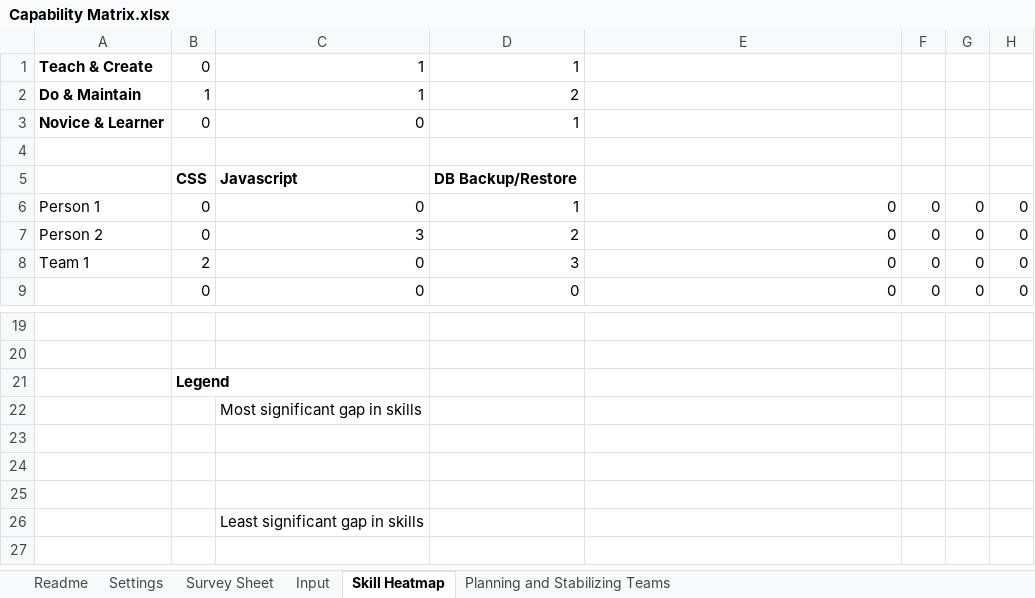
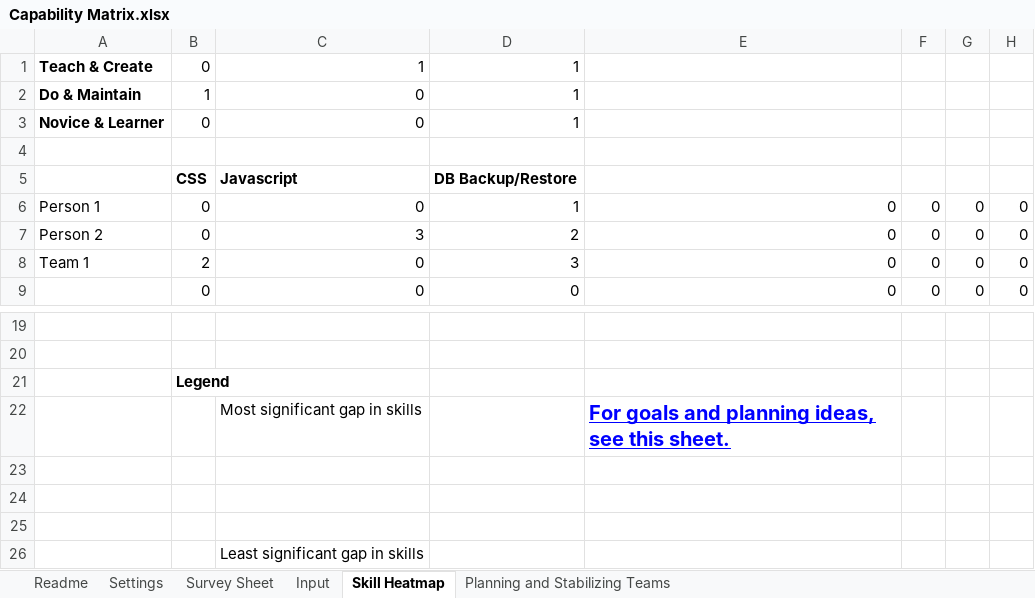
Before and after one commit to FocusedObjective/FocusedObjective.Resources, an Excel workbook: Spreadsheets/Capability Matrix.xlsx, sheet Skill Heatmap, drawn as a sheet; only a part is shown, gaps mark what is left out; values as stored, in another font and other column widths than the file's, no borders; conditional formats not drawn; the diff names each change by its address in the sheet, - before the commit and + after, or states it on an @@ line.

```diff
--- a/Spreadsheets/Capability Matrix.xlsx (sheet Skill Heatmap)
+++ b/Spreadsheets/Capability Matrix.xlsx (sheet Skill Heatmap)
-C2: 1
+C2: 0
-D2: 2
+D2: 1
-E22: (empty)
+E22: For goals and planning ideas, see this sheet.
```
Also changed, not shown: sheet Planning and Stabilizing Teams, sheet Input, formulas that keep their value.
